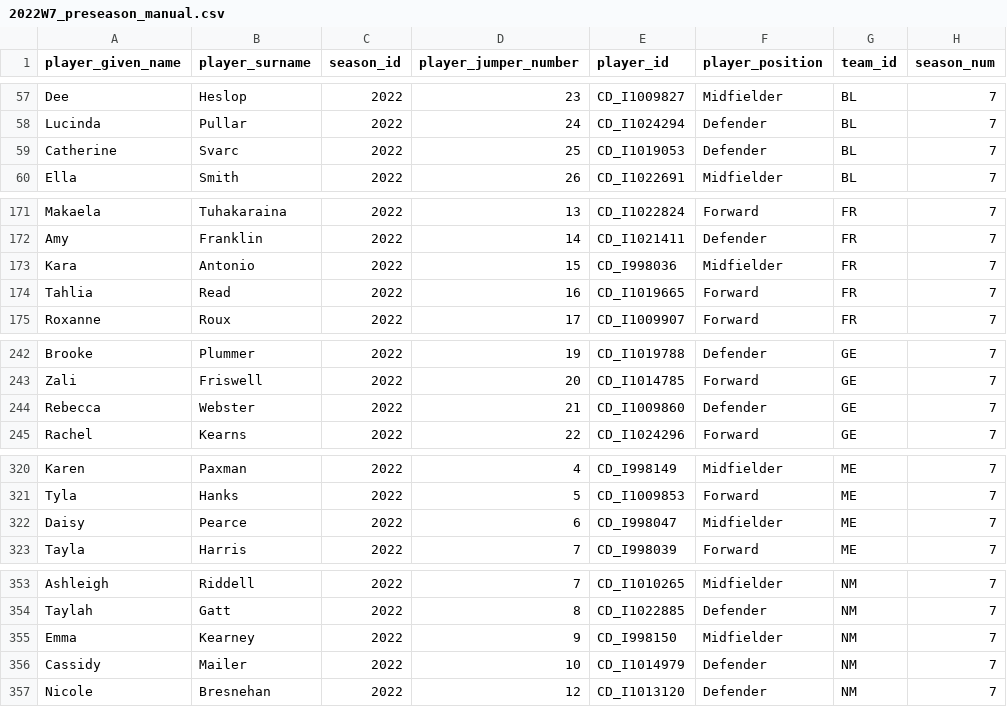
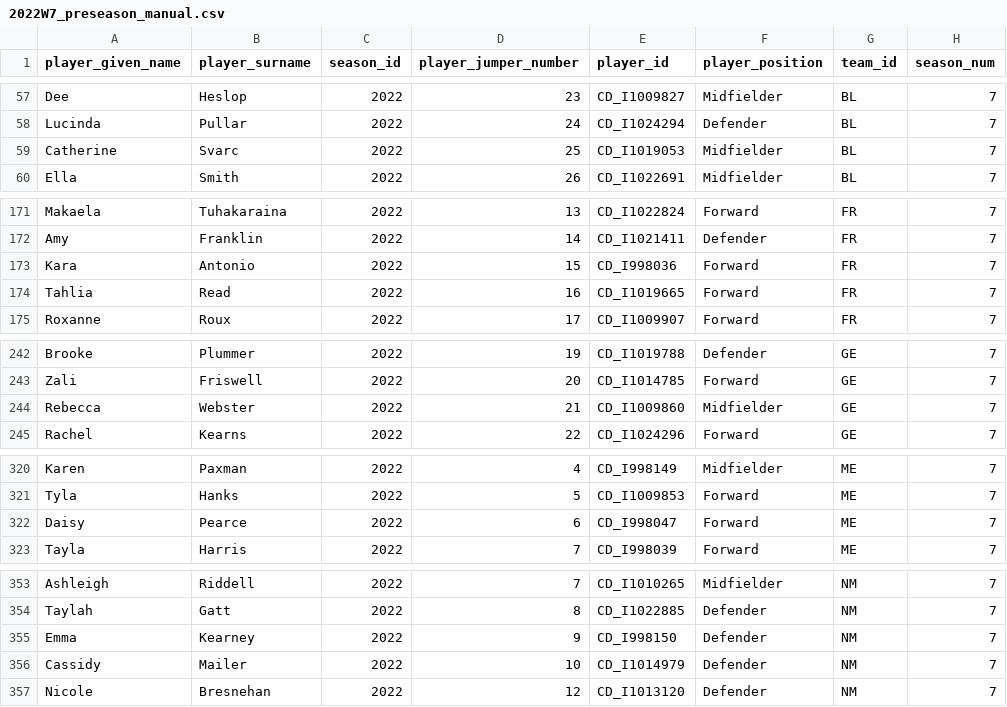
Before and after one commit to aflwfantasy/dataAFLW, a CSV file: 2022W7_preseason_manual.csv, drawn as a sheet; only a part is shown, gaps mark what is left out; the diff covers the shown part only.

```diff
--- a/2022W7_preseason_manual.csv
+++ b/2022W7_preseason_manual.csv
@@ -58,3 +58,3 @@ Dee,Heslop,2022,23,CD_I1009827,Midfielder,BL,7
 Lucinda,Pullar,2022,24,CD_I1024294,Defender,BL,7
-Catherine,Svarc,2022,25,CD_I1019053,Defender,BL,7
+Catherine,Svarc,2022,25,CD_I1019053,Midfielder,BL,7
 Ella,Smith,2022,26,CD_I1022691,Midfielder,BL,7
@@ -172,3 +172,3 @@ Makaela,Tuhakaraina,2022,13,CD_I1022824,Forward,FR,7
 Amy,Franklin,2022,14,CD_I1021411,Defender,FR,7
-Kara,Antonio,2022,15,CD_I998036,Midfielder,FR,7
+Kara,Antonio,2022,15,CD_I998036,Forward,FR,7
 Tahlia,Read,2022,16,CD_I1019665,Forward,FR,7
@@ -243,3 +243,3 @@ Brooke,Plummer,2022,19,CD_I1019788,Defender,GE,7
 Zali,Friswell,2022,20,CD_I1014785,Forward,GE,7
-Rebecca,Webster,2022,21,CD_I1009860,Defender,GE,7
+Rebecca,Webster,2022,21,CD_I1009860,Midfielder,GE,7
 Rachel,Kearns,2022,22,CD_I1024296,Forward,GE,7
@@ -321,3 +321,3 @@ Karen,Paxman,2022,4,CD_I998149,Midfielder,ME,7
 Tyla,Hanks,2022,5,CD_I1009853,Forward,ME,7
-Daisy,Pearce,2022,6,CD_I998047,Midfielder,ME,7
+Daisy,Pearce,2022,6,CD_I998047,Forward,ME,7
 Tayla,Harris,2022,7,CD_I998039,Forward,ME,7
@@ -354,3 +354,3 @@ Ashleigh,Riddell,2022,7,CD_I1010265,Midfielder,NM,7
 Taylah,Gatt,2022,8,CD_I1022885,Defender,NM,7
-Emma,Kearney,2022,9,CD_I998150,Midfielder,NM,7
+Emma,Kearney,2022,9,CD_I998150,Defender,NM,7
 Cassidy,Mailer,2022,10,CD_I1014979,Defender,NM,7
```
Also changed, not shown: 4 edited cells elsewhere in this file, 1 other file.
